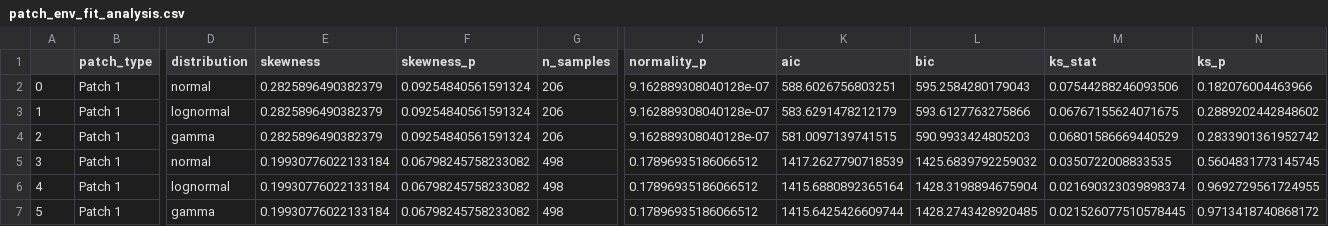
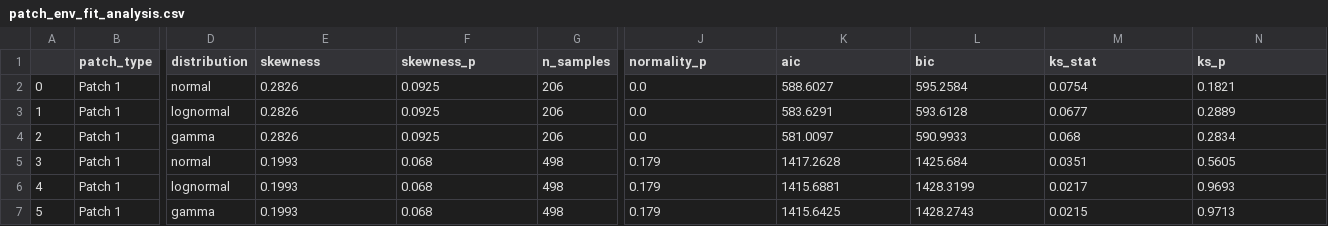
Before and after one commit to shayanshafquat/exploration_in_foraging, a CSV file: results/patch_env_fit_analysis.csv, drawn as a sheet; only a part is shown, gaps mark what is left out; the diff covers the shown part only; the diff names each change by its address in the sheet, - before the commit and + after, or states it on an @@ line.

Commit message:
rounded

```diff
--- a/results/patch_env_fit_analysis.csv
+++ b/results/patch_env_fit_analysis.csv
-E2:E4 (skewness): 0.2825896490382379
+E2:E4 (skewness): 0.2826
-F2:F4 (skewness_p): 0.09254840561591324
+F2:F4 (skewness_p): 0.0925
-J2:J4 (normality_p): 9.162889308040128e-07
+J2:J4 (normality_p): 0.0
-K2 (aic): 588.6026756803251
+K2 (aic): 588.6027
-L2 (bic): 595.2584280179043
+L2 (bic): 595.2584
-M2 (ks_stat): 0.07544288246093506
+M2 (ks_stat): 0.0754
-N2 (ks_p): 0.182076004463966
+N2 (ks_p): 0.1821
-K3 (aic): 583.6291478212179
+K3 (aic): 583.6291
-L3 (bic): 593.6127763275866
+L3 (bic): 593.6128
-M3 (ks_stat): 0.06767155624071675
+M3 (ks_stat): 0.0677
-N3 (ks_p): 0.2889202442848602
+N3 (ks_p): 0.2889
-K4 (aic): 581.0097139741515
+K4 (aic): 581.0097
-L4 (bic): 590.9933424805203
+L4 (bic): 590.9933
-M4 (ks_stat): 0.06801586669440529
+M4 (ks_stat): 0.068
-N4 (ks_p): 0.2833901361952742
+N4 (ks_p): 0.2834
-E5:E7 (skewness): 0.19930776022133184
+E5:E7 (skewness): 0.1993
-F5:F7 (skewness_p): 0.06798245758233082
+F5:F7 (skewness_p): 0.068
-J5:J7 (normality_p): 0.17896935186066512
+J5:J7 (normality_p): 0.179
-K5 (aic): 1417.2627790718539
+K5 (aic): 1417.2628
-L5 (bic): 1425.6839792259032
+L5 (bic): 1425.684
-M5 (ks_stat): 0.0350722008833535
+M5 (ks_stat): 0.0351
-N5 (ks_p): 0.5604831773145745
+N5 (ks_p): 0.5605
-K6 (aic): 1415.6880892365164
+K6 (aic): 1415.6881
-L6 (bic): 1428.3198894675904
+L6 (bic): 1428.3199
-M6 (ks_stat): 0.021690323039898374
+M6 (ks_stat): 0.0217
-N6 (ks_p): 0.9692729561724955
+N6 (ks_p): 0.9693
-K7 (aic): 1415.6425426609744
+K7 (aic): 1415.6425
-L7 (bic): 1428.2743428920485
+L7 (bic): 1428.2743
-M7 (ks_stat): 0.021526077510578445
+M7 (ks_stat): 0.0215
-N7 (ks_p): 0.9713418740868172
+N7 (ks_p): 0.9713
```
Also changed, not shown: 84 edited cells elsewhere in this file.
